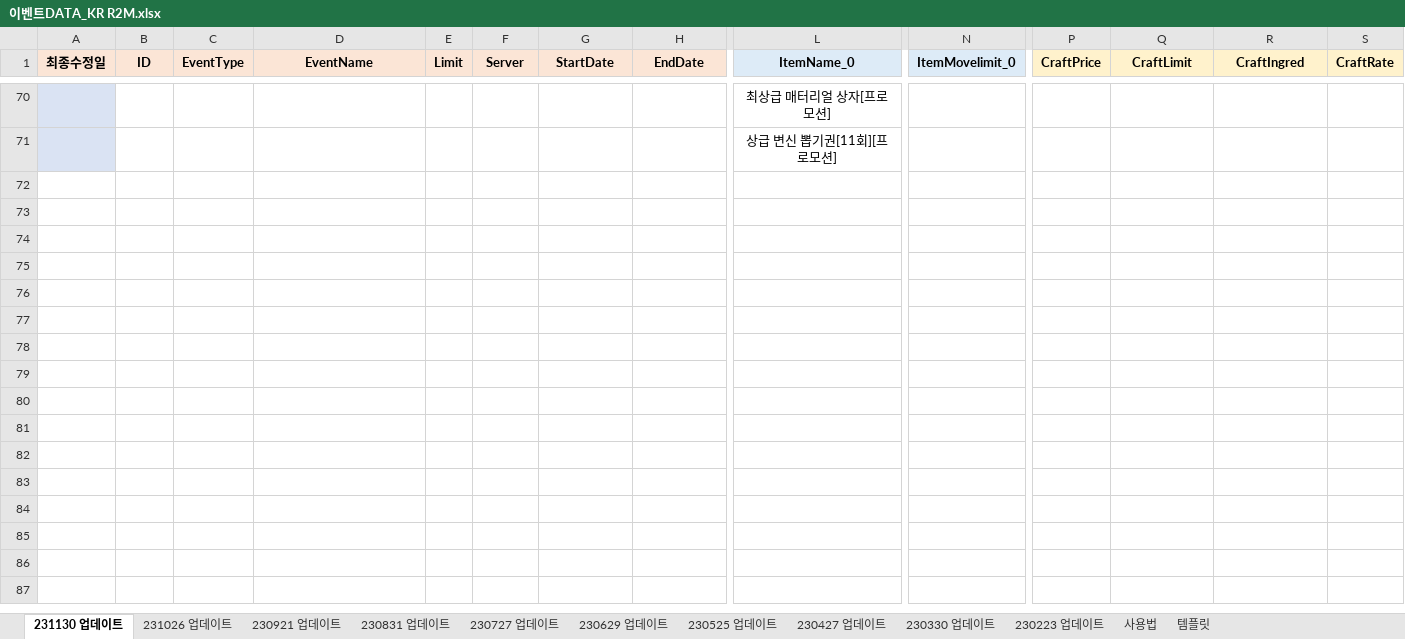
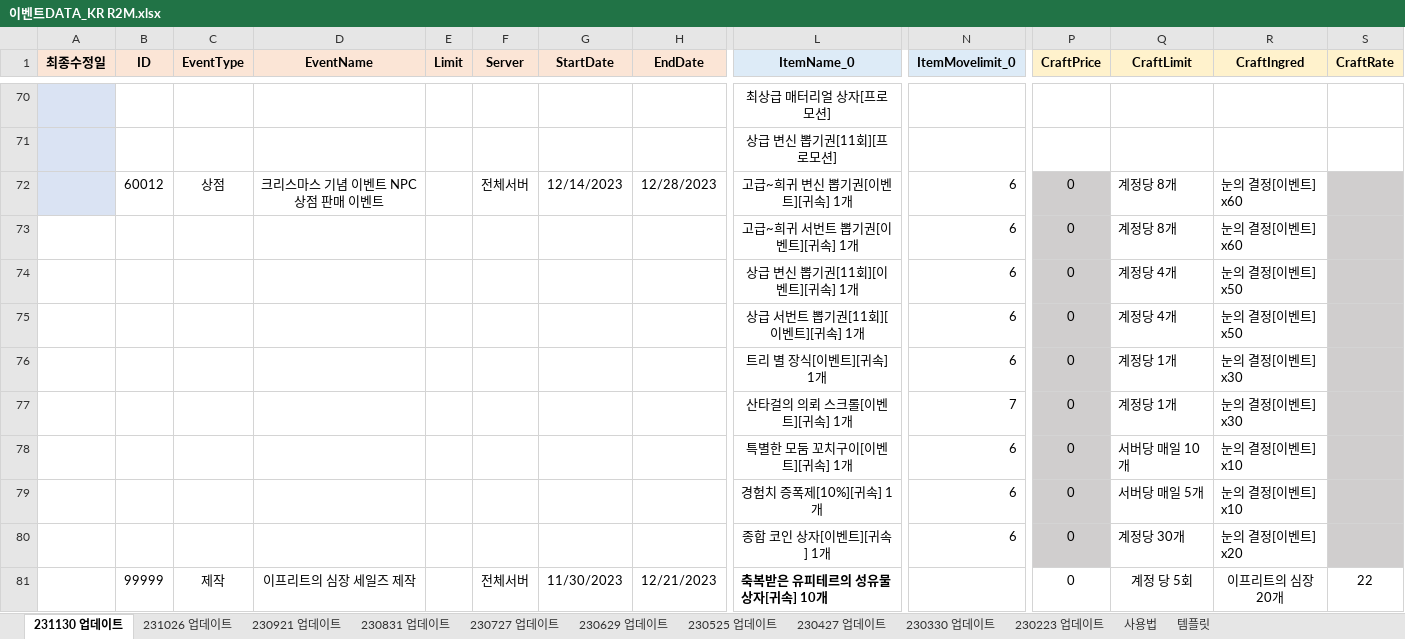
Before and after one commit to SungMinseok/TC_AutoMaker-R2M, an Excel workbook: 이벤트DATA_KR R2M.xlsx, sheet 231130 업데이트, drawn as a sheet; only a part is shown, gaps mark what is left out; values as stored, in another font and other column widths than the file's, no borders; rows hold the shown columns only; the diff covers the shown part only; the diff names each change by its address in the sheet, - before the commit and + after, or states it on an @@ line.

```diff
--- a/이벤트DATA_KR R2M.xlsx (sheet 231130 업데이트)
+++ b/이벤트DATA_KR R2M.xlsx (sheet 231130 업데이트)
+row 72:  | 60012 | 상점 | 크리스마스 기념 이벤트 NPC 상점 판매 이벤트 |  | 전체서버 | 12/14/2023 | 12/28/2023 | 고급~희귀 변신 뽑기권[이벤트][귀속] 1개 | 6 | 0 | 계정당 8개 | 눈의 결정[이벤트] x60
+row 73:  |  |  |  |  |  |  |  | 고급~희귀 서번트 뽑기권[이벤트][귀속] 1개 | 6 | 0 | 계정당 8개 | 눈의 결정[이벤트] x60
+row 74:  |  |  |  |  |  |  |  | 상급 변신 뽑기권[11회][이벤트][귀속] 1개 | 6 | 0 | 계정당 4개 | 눈의 결정[이벤트] x50
+row 75:  |  |  |  |  |  |  |  | 상급 서번트 뽑기권[11회][이벤트][귀속] 1개 | 6 | 0 | 계정당 4개 | 눈의 결정[이벤트] x50
+row 76:  |  |  |  |  |  |  |  | 트리 별 장식[이벤트][귀속] 1개 | 6 | 0 | 계정당 1개 | 눈의 결정[이벤트] x30
+row 77:  |  |  |  |  |  |  |  | 산타걸의 의뢰 스크롤[이벤트][귀속] 1개 | 7 | 0 | 계정당 1개 | 눈의 결정[이벤트] x30
+row 78:  |  |  |  |  |  |  |  | 특별한 모둠 꼬치구이[이벤트][귀속] 1개 | 6 | 0 | 서버당 매일 10개 | 눈의 결정[이벤트] x10
+row 79:  |  |  |  |  |  |  |  | 경험치 증폭제[10%][귀속] 1개 | 6 | 0 | 서버당 매일 5개 | 눈의 결정[이벤트] x10
+row 80:  |  |  |  |  |  |  |  | 종합 코인 상자[이벤트][귀속] 1개 | 6 | 0 | 계정당 30개 | 눈의 결정[이벤트] x20
+row 81:  | 99999 | 제작 | 이프리트의 심장 세일즈 제작 |  | 전체서버 | 11/30/2023 | 12/21/2023 | 축복받은 유피테르의 성유물 상자[귀속] 10개 |  | 0 | 계정 당 5회 | 이프리트의 심장 20개 | 22
```
Also changed, not shown: 22 added rows and 1 edited cell elsewhere in this sheet, release_note_RDM.xlsx, 유료상점DATA_KR R2M.xlsx, 8 other files.
